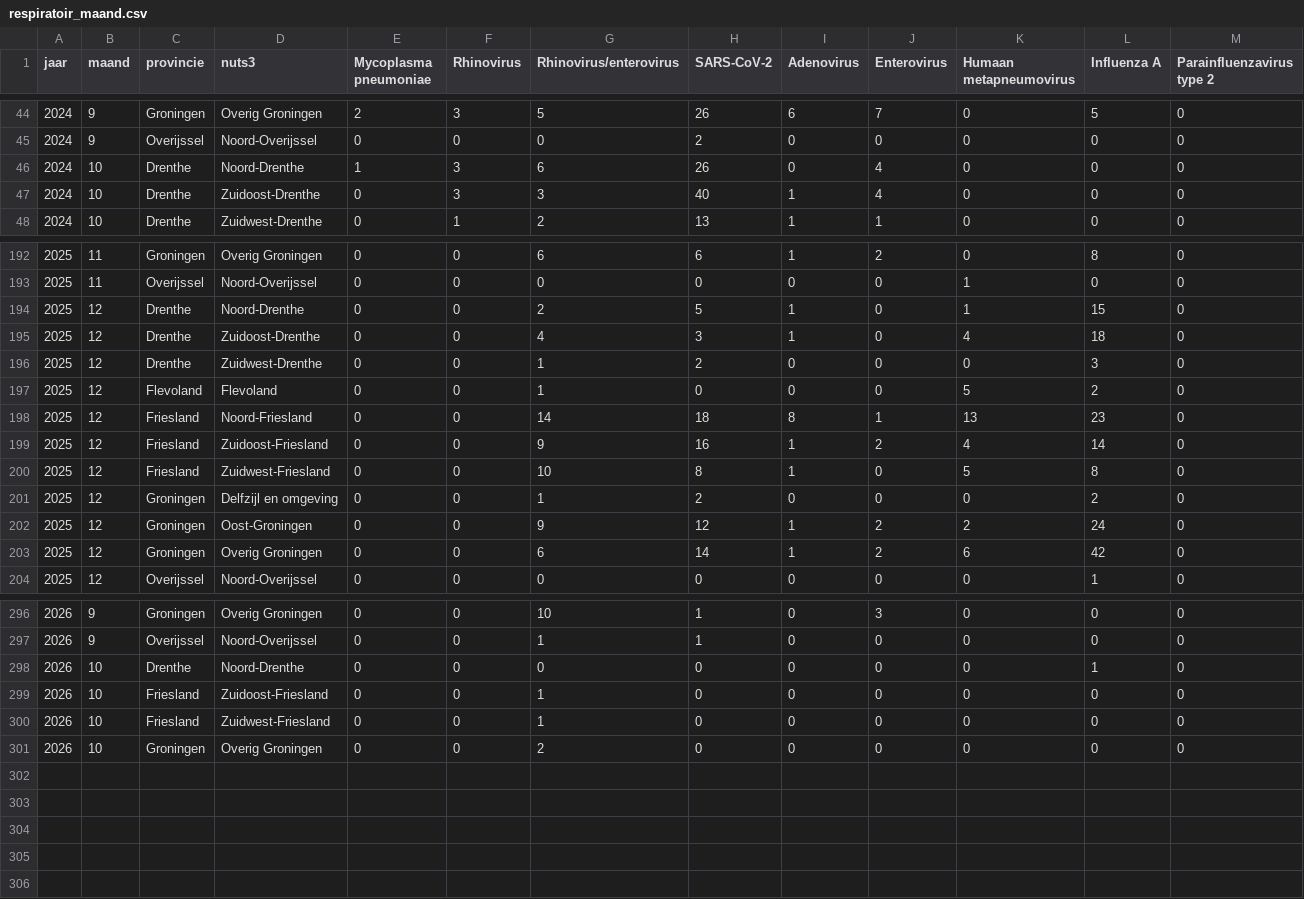
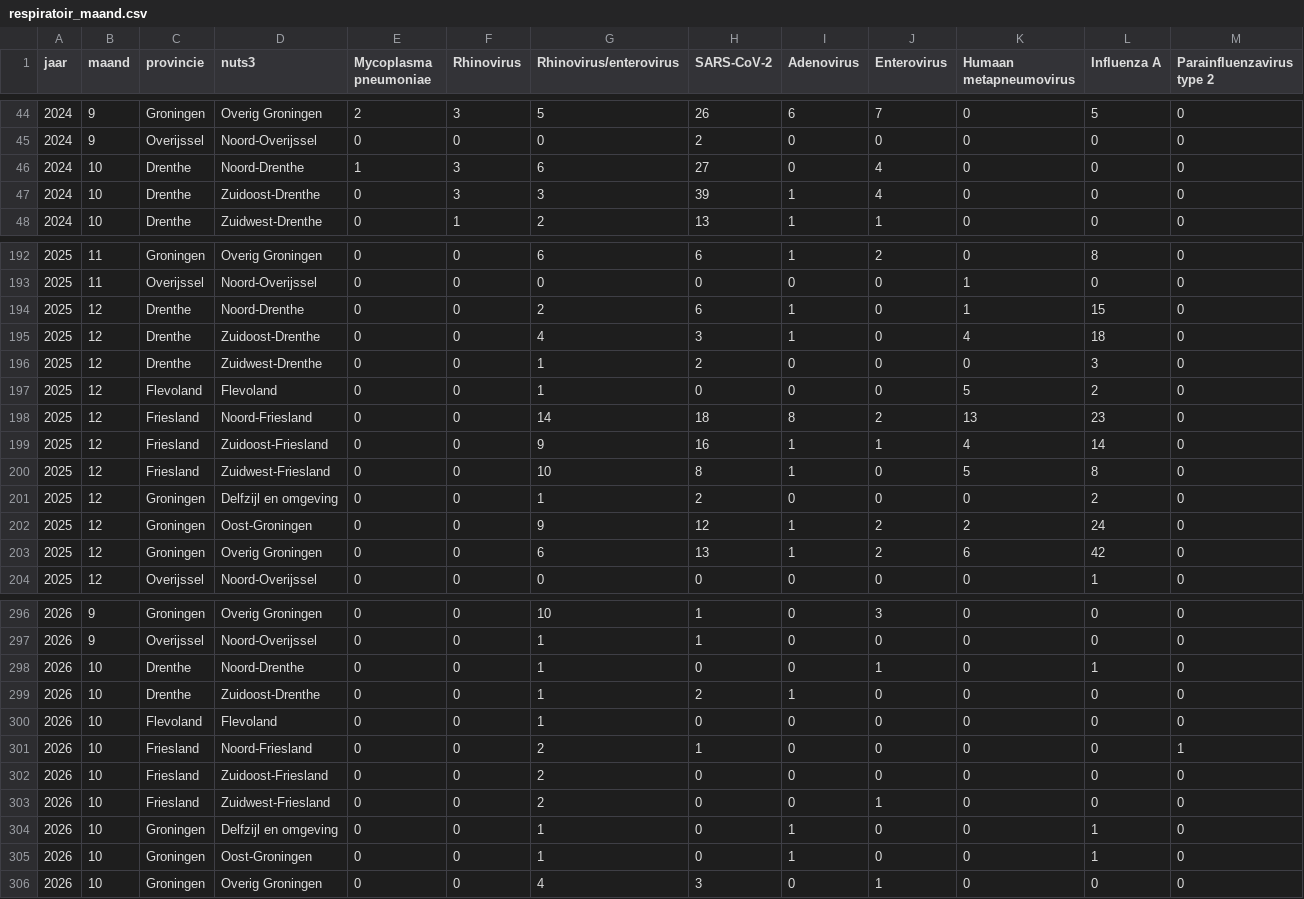
Before and after one commit to AMRZNN/dashboard_data, a CSV file: certe/respiratoir_maand.csv, drawn as a sheet; only a part is shown, gaps mark what is left out; addresses are those after the commit; rows hold the shown columns only; the diff covers the shown part only; the diff names each change by its address in the sheet, - before the commit and + after, or states it on an @@ line.

Commit message:
Automated upload: 2026-10-12

```diff
--- a/certe/respiratoir_maand.csv
+++ b/certe/respiratoir_maand.csv
-H46 (SARS-CoV-2): 26
+H46 (SARS-CoV-2): 27
-H47 (SARS-CoV-2): 40
+H47 (SARS-CoV-2): 39
-H194 (SARS-CoV-2): 5
+H194 (SARS-CoV-2): 6
-J198 (Enterovirus): 1
+J198 (Enterovirus): 2
-J199 (Enterovirus): 2
+J199 (Enterovirus): 1
-H203 (SARS-CoV-2): 14
+H203 (SARS-CoV-2): 13
-G298 (Rhinovirus/enterovirus): 0
+G298 (Rhinovirus/enterovirus): 1
-J298 (Enterovirus): 0
+J298 (Enterovirus): 1
+row 299: 2026 | 10 | Drenthe | Zuidoost-Drenthe | 0 | 0 | 1 | 2 | 1 | 0 | 0 | 0 | 0
-C300 (provincie): Friesland
+C300 (provincie): Flevoland
-D300 (nuts3): Zuidoost-Friesland
+D300 (nuts3): Flevoland
+row 301: 2026 | 10 | Friesland | Noord-Friesland | 0 | 0 | 2 | 1 | 0 | 0 | 0 | 0 | 1
-D302 (nuts3): Zuidwest-Friesland
+D302 (nuts3): Zuidoost-Friesland
-G302 (Rhinovirus/enterovirus): 1
+G302 (Rhinovirus/enterovirus): 2
-C303 (provincie): Groningen
+C303 (provincie): Friesland
-D303 (nuts3): Overig Groningen
+D303 (nuts3): Zuidwest-Friesland
-J303 (Enterovirus): 0
+J303 (Enterovirus): 1
+row 304: 2026 | 10 | Groningen | Delfzijl en omgeving | 0 | 0 | 1 | 0 | 1 | 0 | 0 | 1 | 0
+row 305: 2026 | 10 | Groningen | Oost-Groningen | 0 | 0 | 1 | 0 | 1 | 0 | 0 | 1 | 0
+row 306: 2026 | 10 | Groningen | Overig Groningen | 0 | 0 | 4 | 3 | 0 | 1 | 0 | 0 | 0
```
Also changed, not shown: 9 edited cells elsewhere in this file.
